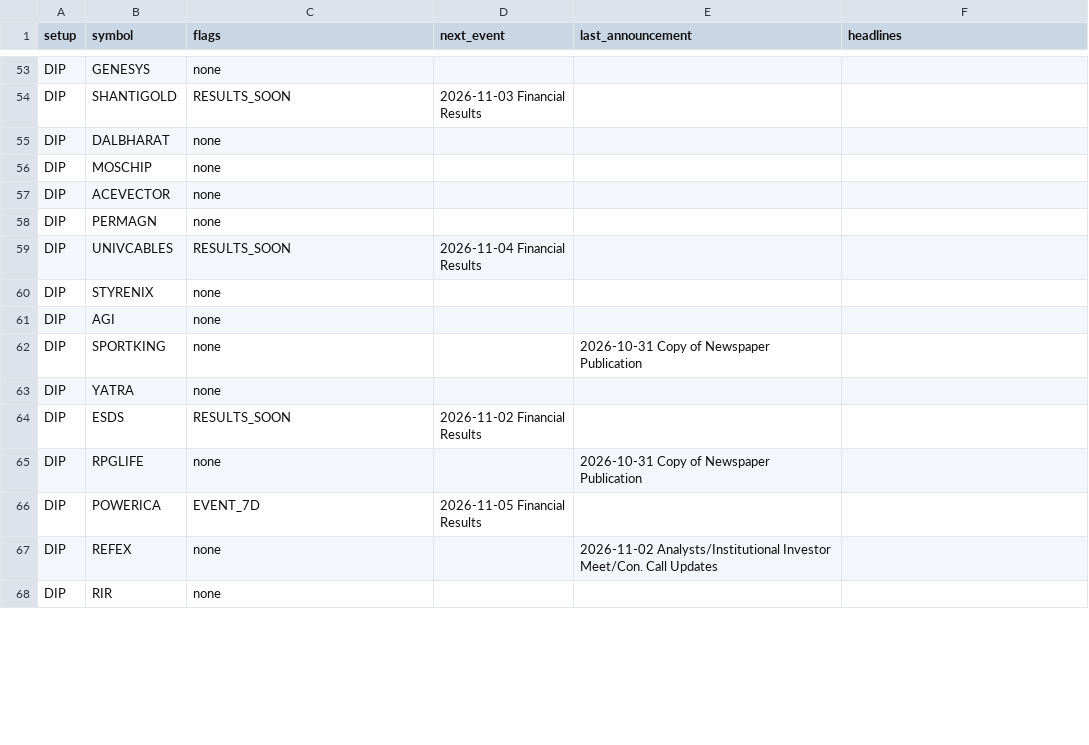
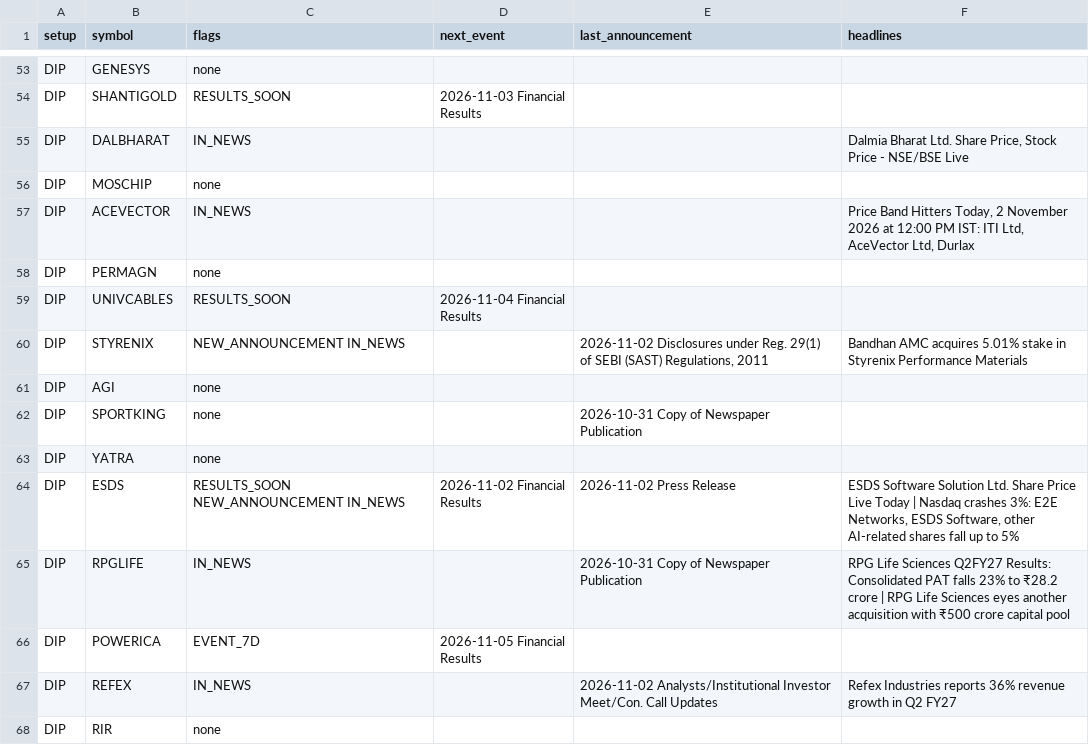
Before and after one commit to sufikipl-ops/swing-auto, a CSV file: docs/news_events.csv, drawn as a sheet; only a part is shown, gaps mark what is left out; the diff covers the shown part only.

```diff
--- a/docs/news_events.csv
+++ b/docs/news_events.csv
@@ -54,8 +54,8 @@ DIP,GENESYS,none,,,
 DIP,SHANTIGOLD,RESULTS_SOON,2026-11-03 Financial Results,,
-DIP,DALBHARAT,none,,,
+DIP,DALBHARAT,IN_NEWS,,,"Dalmia Bharat Ltd. Share Price, Stock Price - NSE/BSE Live"
 DIP,MOSCHIP,none,,,
-DIP,ACEVECTOR,none,,,
+DIP,ACEVECTOR,IN_NEWS,,,"Price Band Hitters Today, 2 November 2026 at 12:00 PM IST: ITI Ltd, AceVector Ltd, Durlax "
 DIP,PERMAGN,none,,,
 DIP,UNIVCABLES,RESULTS_SOON,2026-11-04 Financial Results,,
-DIP,STYRENIX,none,,,
+DIP,STYRENIX,NEW_ANNOUNCEMENT IN_NEWS,,"2026-11-02 Disclosures under Reg. 29(1) of SEBI (SAST) Regulations, 2011",Bandhan AMC acquires 5.01% stake in Styrenix Performance Materials
 DIP,AGI,none,,,
@@ -63,6 +63,6 @@ DIP,SPORTKING,none,,2026-10-31 Copy of Newspaper Publication,
 DIP,YATRA,none,,,
-DIP,ESDS,RESULTS_SOON,2026-11-02 Financial Results,,
-DIP,RPGLIFE,none,,2026-10-31 Copy of Newspaper Publication,
+DIP,ESDS,RESULTS_SOON NEW_ANNOUNCEMENT IN_NEWS,2026-11-02 Financial Results,2026-11-02 Press Release,"ESDS Software Solution Ltd. Share Price Live Today | Nasdaq crashes 3%: E2E Networks, ESDS Software, other AI-related shares fall up to 5%"
+DIP,RPGLIFE,IN_NEWS,,2026-10-31 Copy of Newspaper Publication,RPG Life Sciences Q2FY27 Results: Consolidated PAT falls 23% to ₹28.2 crore | RPG Life Sciences eyes another acquisition with ₹500 crore capital pool
 DIP,POWERICA,EVENT_7D,2026-11-05 Financial Results,,
-DIP,REFEX,none,,2026-11-02 Analysts/Institutional Investor Meet/Con. Call Updates,
+DIP,REFEX,IN_NEWS,,2026-11-02 Analysts/Institutional Investor Meet/Con. Call Updates,Refex Industries reports 36% revenue growth in Q2 FY27
 DIP,RIR,none,,,
```
Also changed, not shown: 82 edited cells elsewhere in this file, out/news_events.csv, 7 other files.
